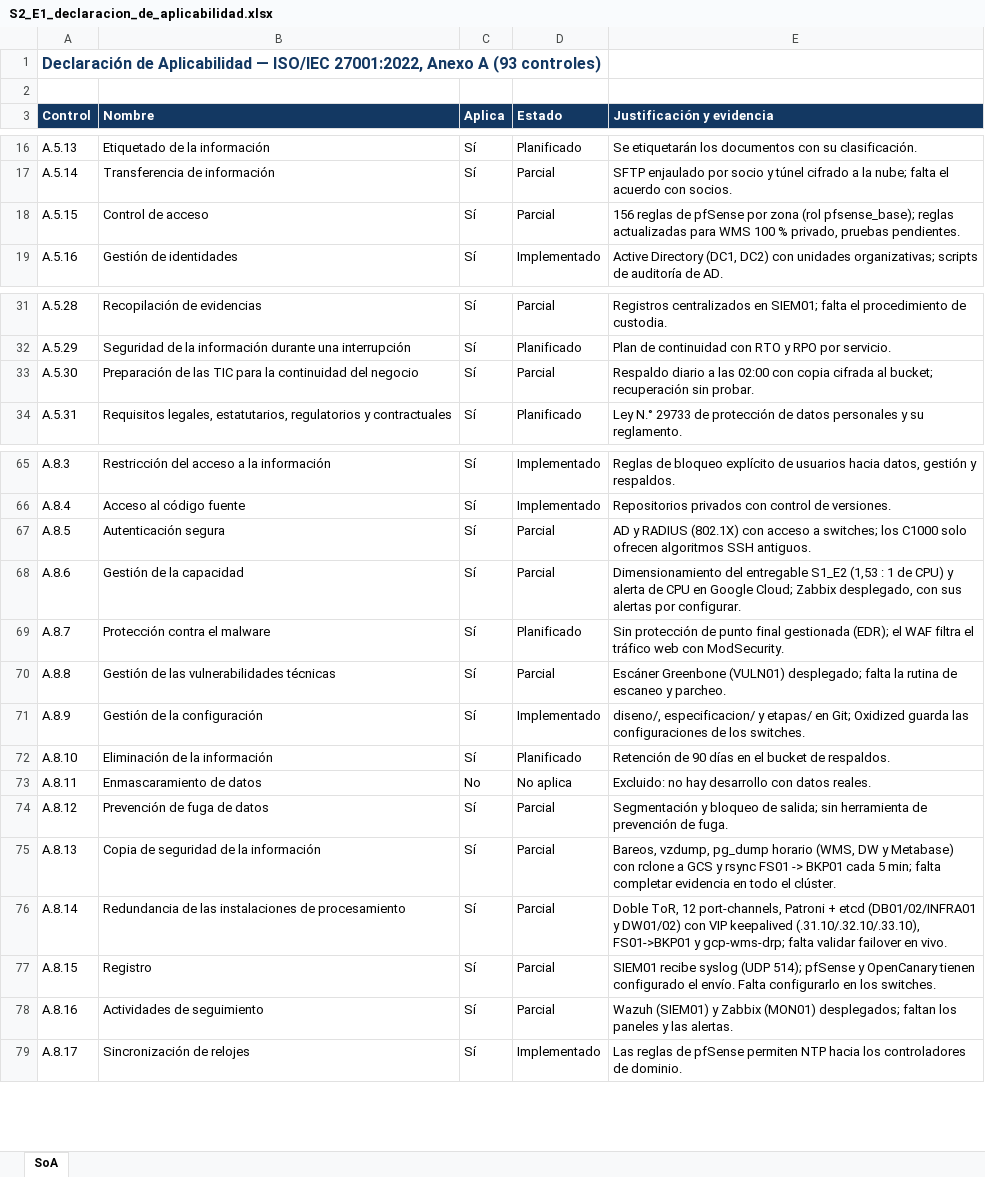
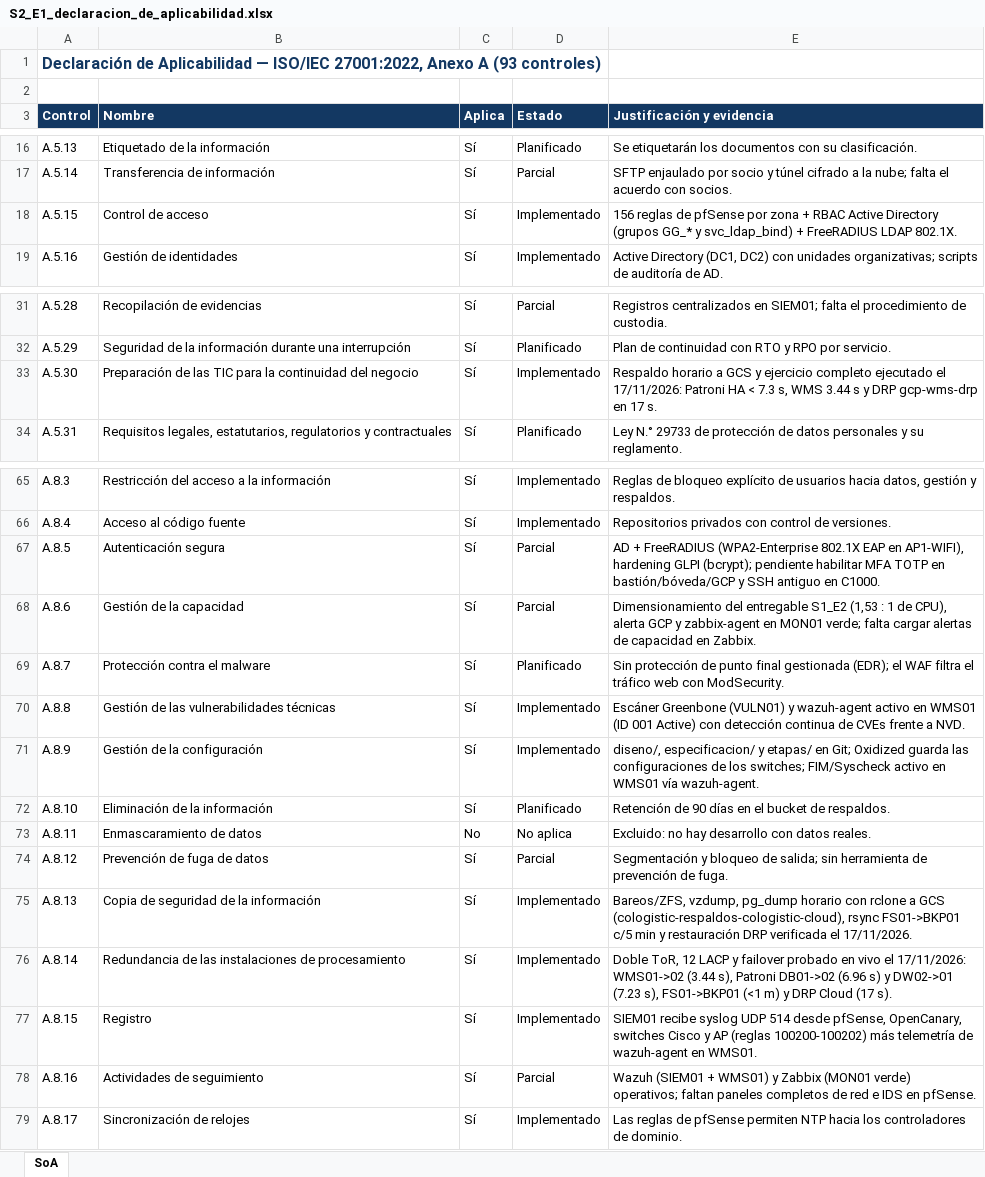
Before and after one commit to abelguevara-upeu/rubrica-entregables, an Excel workbook: entregables_upeu/xlsx/S2_E1_declaracion_de_aplicabilidad.xlsx, sheet SoA, drawn as a sheet; only a part is shown, gaps mark what is left out; values as stored, in another font and other column widths than the file's, no borders; conditional formats not drawn; the diff names each change by its address in the sheet, - before the commit and + after, or states it on an @@ line.

```diff
--- a/entregables_upeu/xlsx/S2_E1_declaracion_de_aplicabilidad.xlsx (sheet SoA)
+++ b/entregables_upeu/xlsx/S2_E1_declaracion_de_aplicabilidad.xlsx (sheet SoA)
-D18 (Estado): Parcial
+D18 (Estado): Implementado
-E18 (Justificación y evidencia): …por zona (rol pfsense_base); reglas actualizadas para WMS 100 % privado, pruebas pendientes.
+E18 (Justificación y evidencia): …por zona + RBAC Active Directory (grupos GG_* y svc_ldap_bind) + FreeRADIUS LDAP 802.1X.
-D33 (Estado): Parcial
+D33 (Estado): Implementado
-E33 (Justificación y evidencia): Respaldo diario a las 02:00 con copia cifrada al bucket; recuperación sin probar.
+E33 (Justificación y evidencia): Respaldo horario a GCS y ejercicio completo ejecutado el 17/11/2026: Patroni HA < 7.3 s, WMS 3.44 s y DRP gcp-wms-drp en 17 s.
-E67 (Justificación y evidencia): AD y RADIUS (802.1X) con acceso a switches; los C1000 solo ofrecen algoritmos SSH antiguos.
+E67 (Justificación y evidencia): AD + FreeRADIUS (WPA2-Enterprise 802.1X EAP en AP1-WIFI), hardening GLPI (bcrypt); pendiente habilitar MFA TOTP en bastión/bóveda/GCP y SSH antiguo en C1000.
-E68 (Justificación y evidencia): …1 de CPU) y alerta de CPU en Google Cloud; Zabbix desplegado, con sus alertas por configurar.
+E68 (Justificación y evidencia): …1 de CPU), alerta GCP y zabbix-agent en MON01 verde; falta cargar alertas de capacidad en Zabbix.
-D70 (Estado): Parcial
+D70 (Estado): Implementado
-E70 (Justificación y evidencia): …Greenbone (VULN01) desplegado; falta la rutina de escaneo y parcheo.
+E70 (Justificación y evidencia): …Greenbone (VULN01) y wazuh-agent activo en WMS01 (ID 001 Active) con detección continua de CVEs frente a NVD.
-E71 (Justificación y evidencia): …de los switches.
+E71 (Justificación y evidencia): …de los switches; FIM/Syscheck activo en WMS01 vía wazuh-agent.
-D75:D77 (Estado): Parcial
+D75:D77 (Estado): Implementado
-E75 (Justificación y evidencia): Bareos, vzdump, pg_dump horario (WMS, DW y Metabase) con rclone a GCS y rsync FS01 -> BKP01 cada 5 min; falta completar evidencia en todo el clúster.
+E75 (Justificación y evidencia): Bareos/ZFS, vzdump, pg_dump horario con rclone a GCS (cologistic-respaldos-cologistic-cloud), rsync FS01->BKP01 c/5 min y restauración DRP verificada el 17/11/2026.
-E76 (Justificación y evidencia): …ToR, 12 port-channels, Patroni + etcd (DB01/02/INFRA01 y DW01/02) con VIP keepalived (.31.10/.32.10/.33.10), FS01->BKP01 y gcp-wms-drp; falta validar failover en vivo.
+E76 (Justificación y evidencia): …ToR, 12 LACP y failover probado en vivo el 17/11/2026: WMS01->02 (3.44 s), Patroni DB01->02 (6.96 s) y DW02->01 (7.23 s), FS01->BKP01 (<1 m) y DRP Cloud (17 s).
-E77 (Justificación y evidencia): …recibe syslog (UDP 514); pfSense y OpenCanary tienen configurado el envío. Falta configurarlo en los switches.
+E77 (Justificación y evidencia): …recibe syslog UDP 514 desde pfSense, OpenCanary, switches Cisco y AP (reglas 100200-100202) más telemetría de wazuh-agent en WMS01.
-E78 (Justificación y evidencia): Wazuh (SIEM01) y Zabbix (MON01) desplegados; faltan los paneles y las alertas.
+E78 (Justificación y evidencia): Wazuh (SIEM01 + WMS01) y Zabbix (MON01 verde) operativos; faltan paneles completos de red e IDS en pfSense.
```
Also changed, not shown: entregables_upeu/xlsx/S2_E1_inventario_de_activos.xlsx, entregables_upeu/xlsx/S2_E1_matriz_de_riesgos.xlsx, 13 other files.
